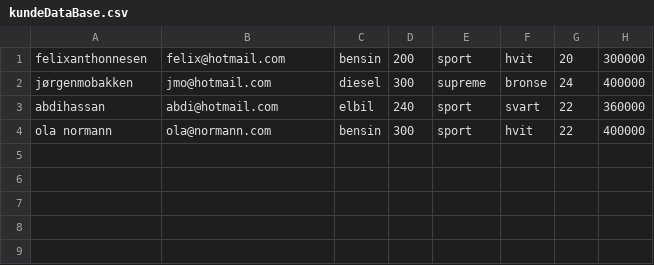
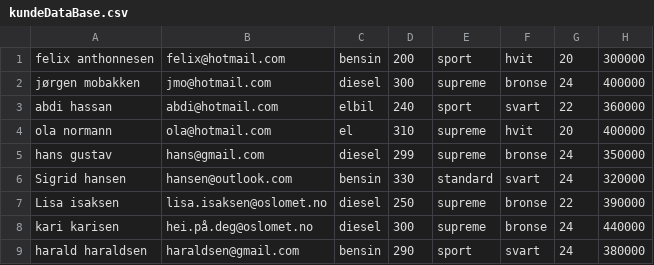
Before and after one commit to felix0206/Semesteroppgave-Programutvikling, a CSV file: src/src/save_load/kundeDataBase.csv, drawn as a sheet.

```diff
--- a/src/src/save_load/kundeDataBase.csv
+++ b/src/src/save_load/kundeDataBase.csv
@@ -1,4 +1,9 @@
-felixanthonnesen;felix@hotmail.com;bensin;200;sport;hvit;20;300000
-jørgenmobakken;jmo@hotmail.com;diesel;300;supreme;bronse;24;400000
-abdihassan;abdi@hotmail.com;elbil;240;sport;svart;22;360000
-ola normann;ola@normann.com;bensin;300;sport;hvit;22;400000
+felix anthonnesen;felix@hotmail.com;bensin;200;sport;hvit;20;300000
+jørgen mobakken;jmo@hotmail.com;diesel;300;supreme;bronse;24;400000
+abdi hassan;abdi@hotmail.com;elbil;240;sport;svart;22;360000
+ola normann;ola@hotmail.com;el;310;supreme;hvit;20;400000
+hans gustav;hans@gmail.com;diesel;299;supreme;bronse;24;350000
+Sigrid hansen;hansen@outlook.com;bensin;330;standard;svart;24;320000
+Lisa isaksen;lisa.isaksen@oslomet.no;diesel;250;supreme;bronse;22;390000
+kari karisen;hei.på.deg@oslomet.no;diesel;300;supreme;bronse;24;440000
+harald haraldsen;haraldsen@gmail.com;bensin;290;sport;svart;24;380000
```
Also changed, not shown: 2 other files.
